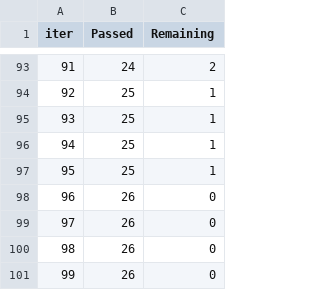
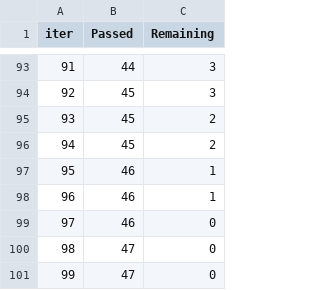
Before and after one commit to Prbhudeb/std_performance_indicator, a TSV file: catboost_info/time_left.tsv, drawn as a sheet; only a part is shown, gaps mark what is left out; the diff covers the shown part only.

```diff
--- a/catboost_info/time_left.tsv
+++ b/catboost_info/time_left.tsv
@@ -93,9 +93,9 @@ iter	Passed	Remaining
-91	24	2
-92	25	1
-93	25	1
-94	25	1
-95	25	1
-96	26	0
-97	26	0
-98	26	0
-99	26	0
+91	44	3
+92	45	3
+93	45	2
+94	45	2
+95	46	1
+96	46	1
+97	46	0
+98	47	0
+99	47	0
```
Also changed, not shown: 181 edited cells elsewhere in this file, 9 other files.
